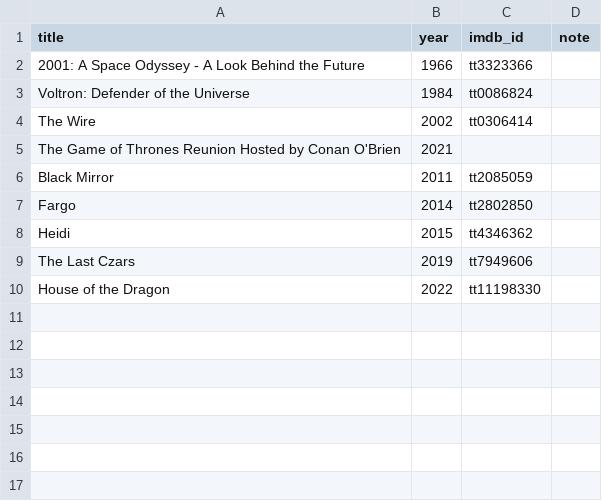
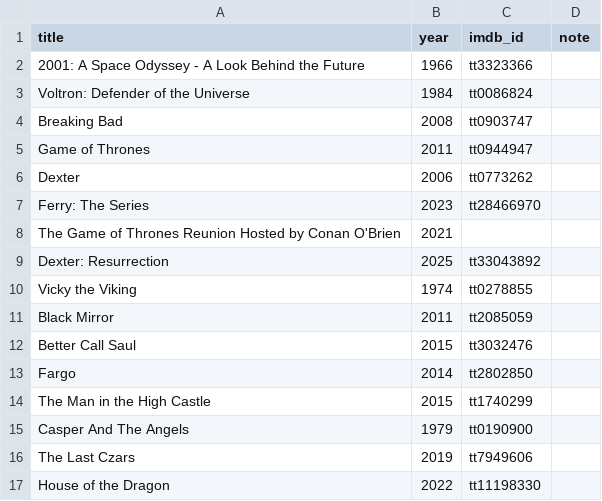
Before and after one commit to serkansu/cineselect-manager-online, a CSV file: missing_metadata.csv, drawn as a sheet; removed rows and columns are numbered as before the commit, all else as after; the diff names each change by its address in the sheet, - before the commit and + after, or states it on an @@ line.

Commit message:
Update missing_metadata.csv via Streamlit sync

```diff
--- a/missing_metadata.csv
+++ b/missing_metadata.csv
-row 4: The Wire | 2002 | tt0306414
+row 4: Breaking Bad | 2008 | tt0903747
+row 5: Game of Thrones | 2011 | tt0944947
+row 6: Dexter | 2006 | tt0773262
+row 7: Ferry: The Series | 2023 | tt28466970
+row 9: Dexter: Resurrection | 2025 | tt33043892
+row 10: Vicky the Viking | 1974 | tt0278855
+row 12: Better Call Saul | 2015 | tt3032476
-row 8: Heidi | 2015 | tt4346362
+row 14: The Man in the High Castle | 2015 | tt1740299
+row 15: Casper And The Angels | 1979 | tt0190900
```
